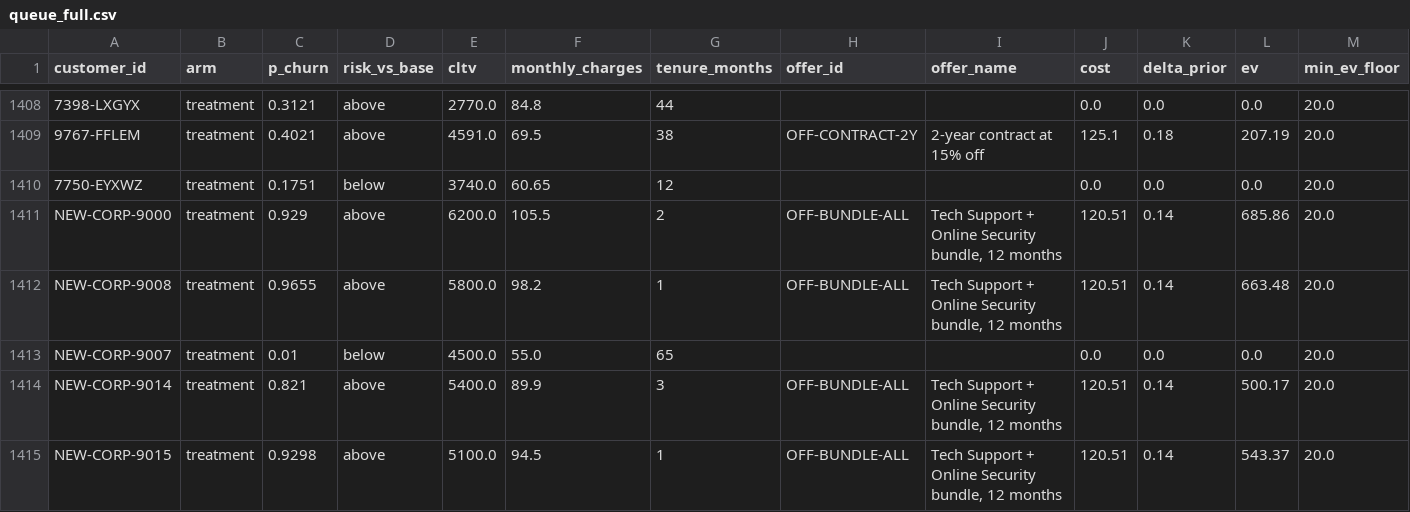
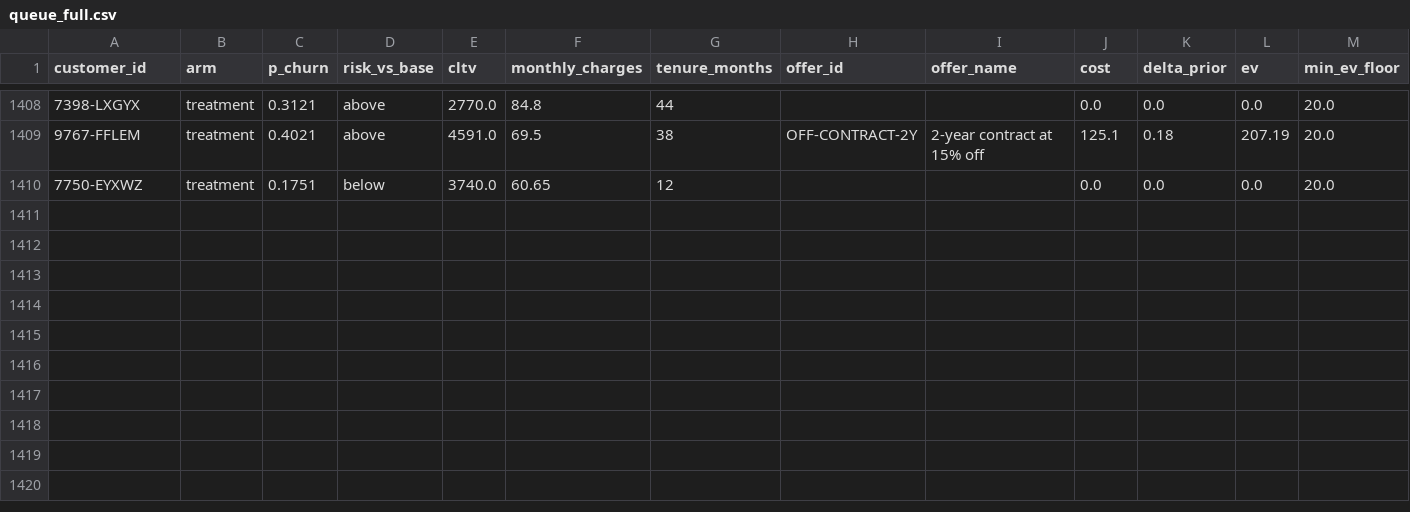
Before and after one commit to Barath1412/Telecom-Customer-Churn-Prediction-And-Retention-Recommendation, a CSV file: ml/artifacts/queue_full.csv, drawn as a sheet; only a part is shown, gaps mark what is left out; rows hold the shown columns only; the diff names each change by its address in the sheet, - before the commit and + after, or states it on an @@ line.

Commit message:
full queue patch

```diff
--- a/ml/artifacts/queue_full.csv
+++ b/ml/artifacts/queue_full.csv
-row 1411: NEW-CORP-9000 | treatment | 0.929 | above | 6200.0 | 105.5 | 2 | OFF-BUNDLE-ALL | Tech Support + Online Security bundle, 12 months | 120.51 | 0.14 | 685.86 | 20.0
-row 1412: NEW-CORP-9008 | treatment | 0.9655 | above | 5800.0 | 98.2 | 1 | OFF-BUNDLE-ALL | Tech Support + Online Security bundle, 12 months | 120.51 | 0.14 | 663.48 | 20.0
-row 1413: NEW-CORP-9007 | treatment | 0.01 | below | 4500.0 | 55.0 | 65 |  |  | 0.0 | 0.0 | 0.0 | 20.0
-row 1414: NEW-CORP-9014 | treatment | 0.821 | above | 5400.0 | 89.9 | 3 | OFF-BUNDLE-ALL | Tech Support + Online Security bundle, 12 months | 120.51 | 0.14 | 500.17 | 20.0
-row 1415: NEW-CORP-9015 | treatment | 0.9298 | above | 5100.0 | 94.5 | 1 | OFF-BUNDLE-ALL | Tech Support + Online Security bundle, 12 months | 120.51 | 0.14 | 543.37 | 20.0
```
